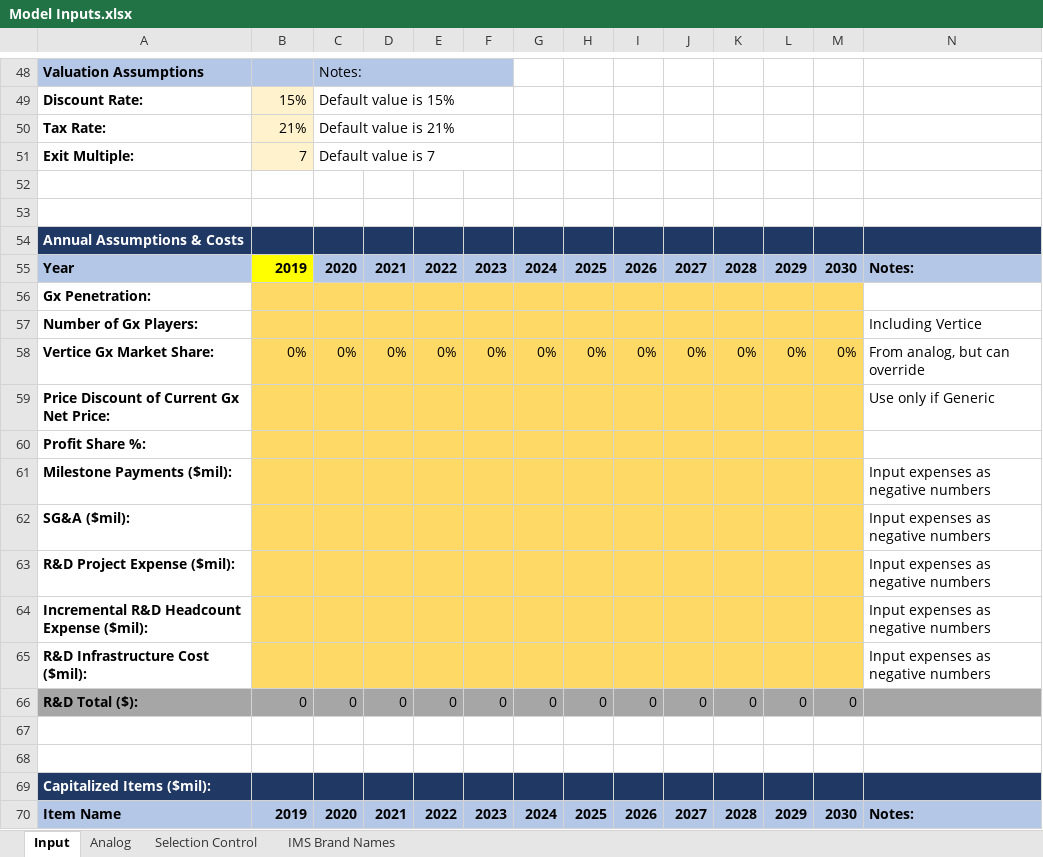
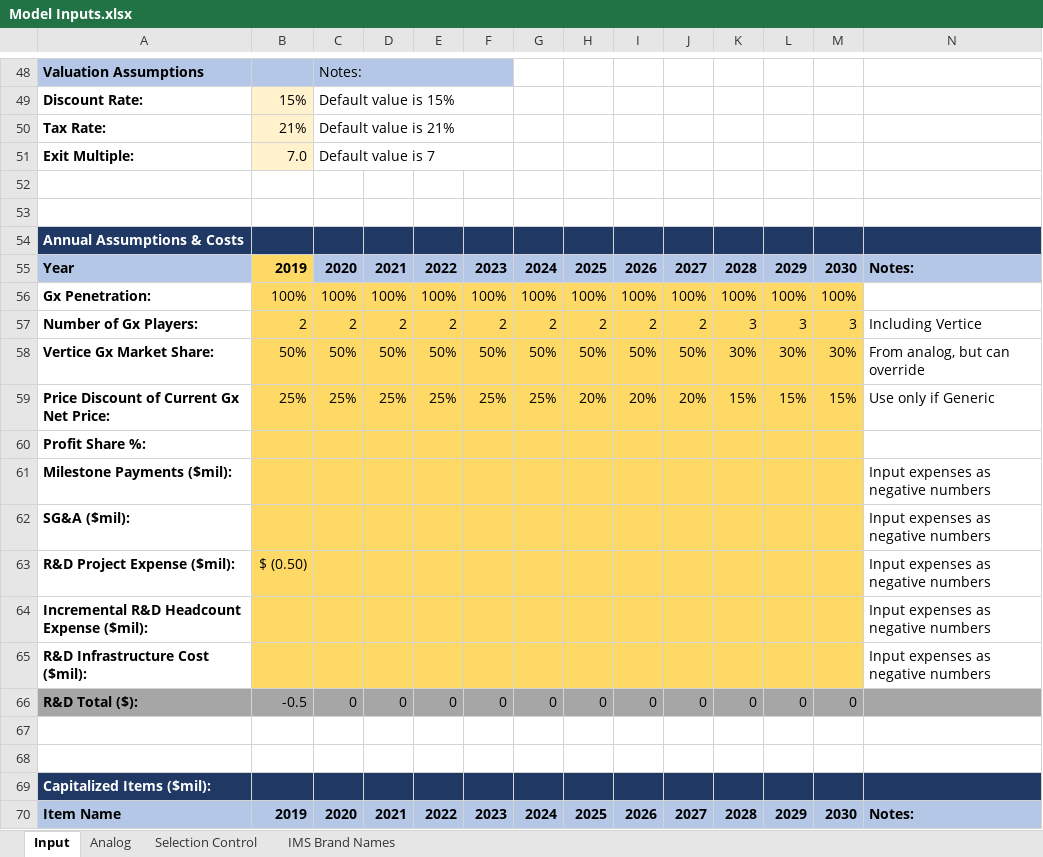
Before and after one commit to maringow/Vertice, an Excel workbook: Model Inputs.xlsx, sheet Input, drawn as a sheet; only a part is shown, gaps mark what is left out; values as stored, in another font and other column widths than the file's, no borders; conditional formats not drawn; removed rows and columns are numbered as before the commit, all else as after; the diff covers the shown part only; the diff names each change by its address in the sheet, - before the commit and + after, or states it on an @@ line.

Commit message:
Add files via upload

```diff
--- a/Model Inputs.xlsx (sheet Input)
+++ b/Model Inputs.xlsx (sheet Input)
-B51: 7
+B51: 7.0
-B55 fill: #FFFF00
+B55 fill: #FFD966
-row 56: Gx Penetration:
-row 57: Number of Gx Players: |  |  |  |  |  |  |  |  |  |  |  |  | Including Vertice
-row 58: Vertice Gx Market Share: | 0% | 0% | 0% | 0% | 0% | 0% | 0% | 0% | 0% | 0% | 0% | 0% | From analog, but can override
-row 59: Price Discount of Current Gx Net Price: |  |  |  |  |  |  |  |  |  |  |  |  | Use only if Generic
+row 56: Gx Penetration: | 100% | 100% | 100% | 100% | 100% | 100% | 100% | 100% | 100% | 100% | 100% | 100%
+row 57: Number of Gx Players: | 2 | 2 | 2 | 2 | 2 | 2 | 2 | 2 | 2 | 3 | 3 | 3 | Including Vertice
+row 58: Vertice Gx Market Share: | 50% | 50% | 50% | 50% | 50% | 50% | 50% | 50% | 50% | 30% | 30% | 30% | From analog, but can override
+row 59: Price Discount of Current Gx Net Price: | 25% | 25% | 25% | 25% | 25% | 25% | 20% | 20% | 20% | 15% | 15% | 15% | Use only if Generic
-B63: (empty)
+B63: $ (0.50)
-B66: 0
+B66: -0.5
```
Also changed, not shown: 15 edited cells, cell formats and merged cells elsewhere in this sheet.
